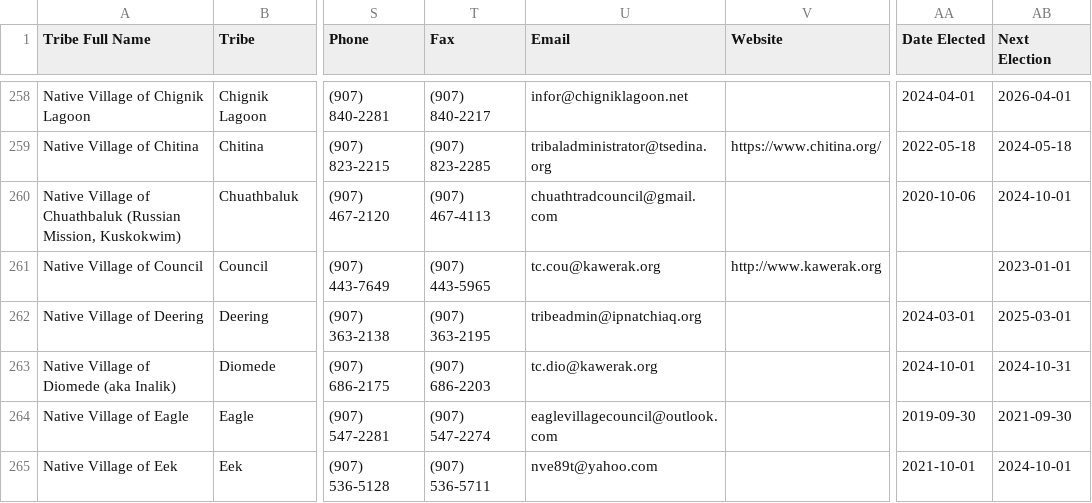
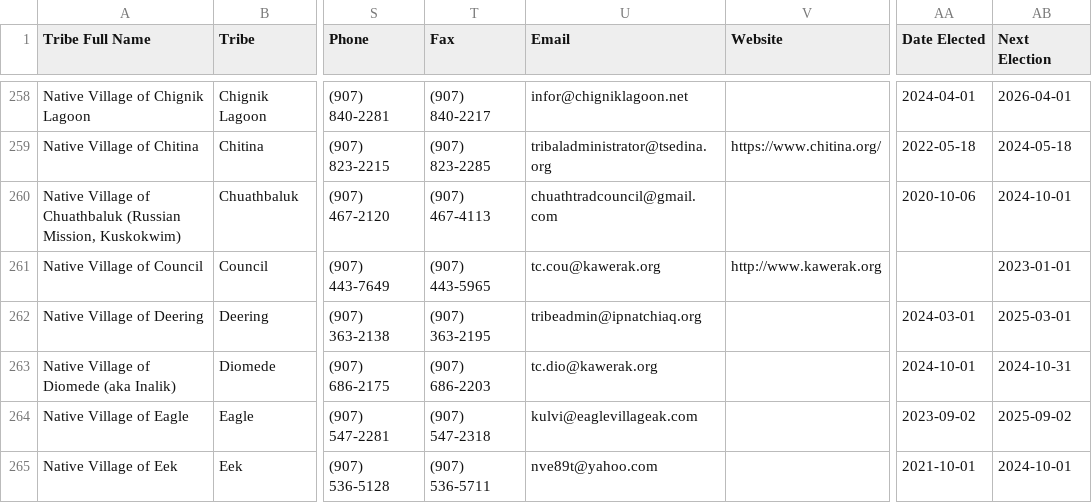
Before and after one commit to cisagov/flat-tribal-leaders, a CSV file: tribal-leaders.csv, drawn as a sheet; only a part is shown, gaps mark what is left out; the diff covers the shown part only; the diff names each change by its address in the sheet, - before the commit and + after, or states it on an @@ line.

Commit message:
Flat: latest data (2025-02-04T06:13:06.175Z) {   "date": "2025-02-04T06:13:06.175Z",   "files": [     {       "name": "tribal-leaders.csv",       "deltaBytes": 33,       "source": "https://services1.arcgis.com/UxqqIfhng71wUT9x/arcgis/rest/services/TribalLeadership_Directory/FeatureServer/replicafilescache/TribalLeadership_Directory_-8807089639668789909.csv"     }   ] }

```diff
--- a/tribal-leaders.csv
+++ b/tribal-leaders.csv
-T264 (Fax): (907) 547-2274
+T264 (Fax): (907) 547-2318
-U264 (Email): eaglevillagecouncil@outlook.com
+U264 (Email): kulvi@eaglevillageak.com
-AA264 (Date Elected): 2019-09-30
+AA264 (Date Elected): 2023-09-02
-AB264 (Next Election): 2021-09-30
+AB264 (Next Election): 2025-09-02
```
Also changed, not shown: 90 edited cells elsewhere in this file.
